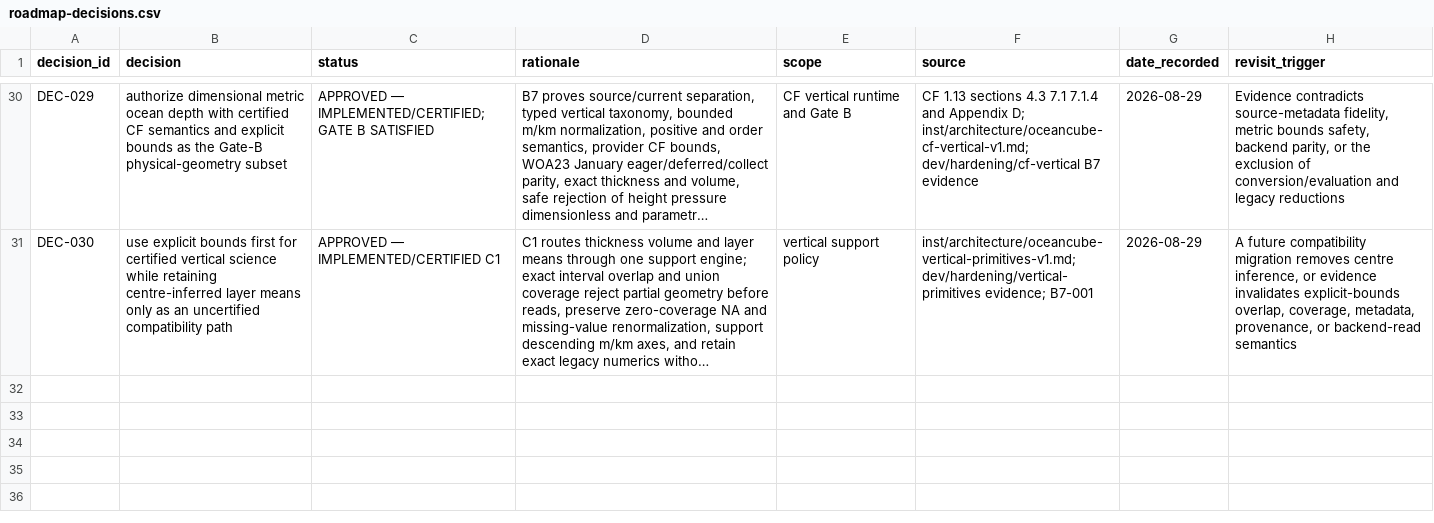
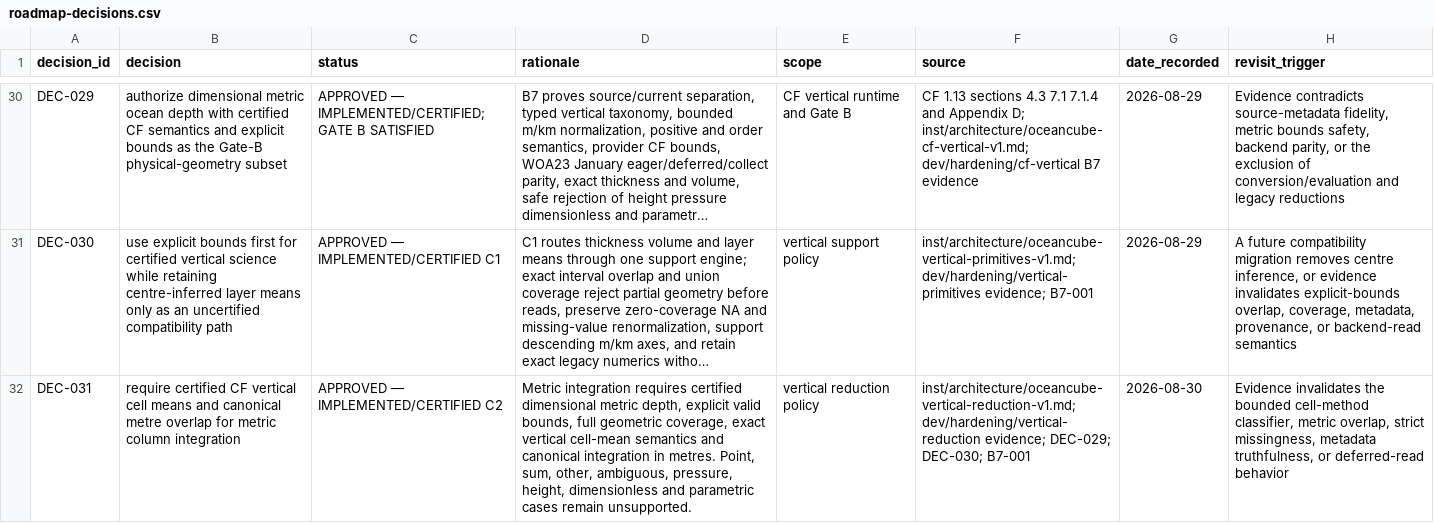
Before and after one commit to qselmer/oceancube, a CSV file: docs/roadmap/post-0.2.0/roadmap-decisions.csv, drawn as a sheet; only a part is shown, gaps mark what is left out; long unchanged cells end in …; the diff names each change by its address in the sheet, - before the commit and + after, or states it on an @@ line.

Commit message:
feat: add certified vertical integration

```diff
--- a/docs/roadmap/post-0.2.0/roadmap-decisions.csv
+++ b/docs/roadmap/post-0.2.0/roadmap-decisions.csv
+row 32: DEC-031 | require certified CF vertical cell means and canonical metre overlap for metric column integration | APPROVED — IMPLEMENTED/CERTIFIED C2 | Metric integration requires certified dimensional metric depth, explicit valid bounds, full geometric coverage, exact vertical cell-mean semantics and canonical integration in metres. Point, sum, other, ambiguous, pressure, height, dimensionless and parametric cases remain unsupported. | vertical reduction policy | inst/architecture/oceancube-vertical-reduction-v1.md; dev/hardening/vertical-reduction evidence; DEC-029; DEC-030; B7-001 | 2026-08-30 | Evidence invalidates the bounded cell-method classifier, metric overlap, strict missingness, metadata truthfulness, or deferred-read behavior
```
Also changed, not shown: dev/hardening/findings.csv, handbook/tables/backend-support.csv, 40 other files.
